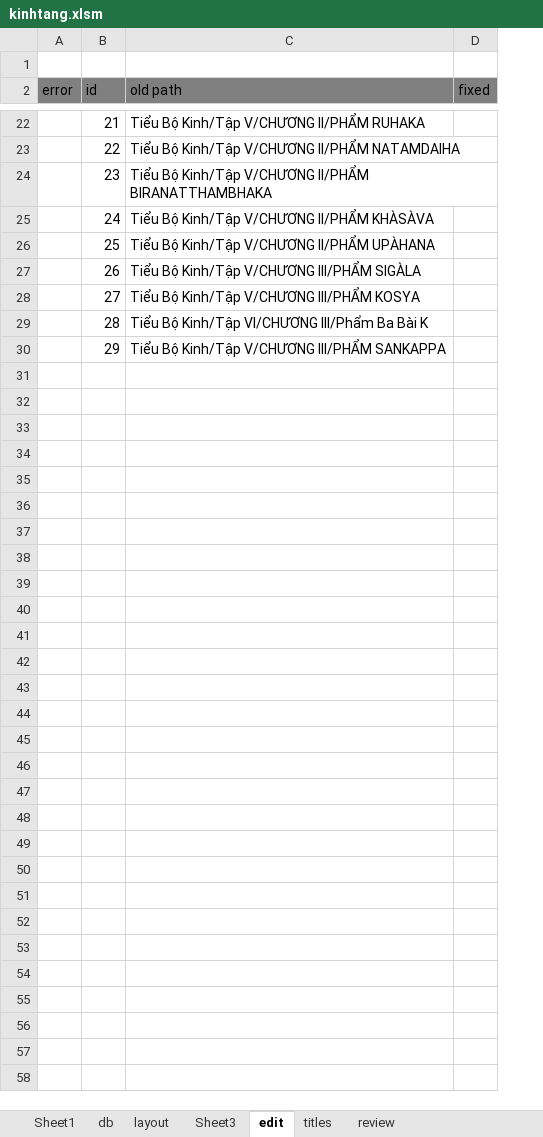
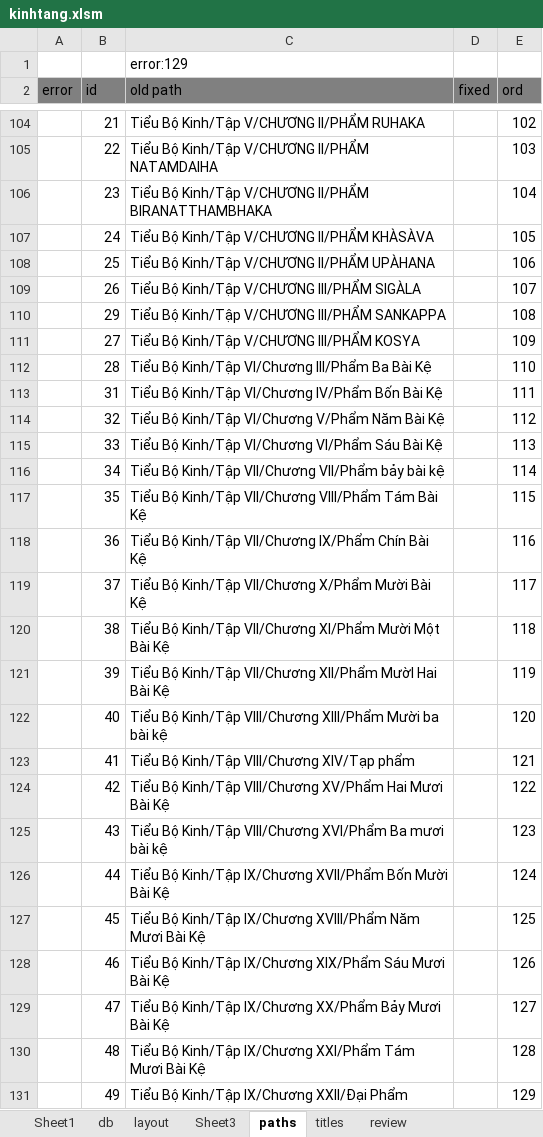
Before and after one commit to khiemnv/utilities, an Excel workbook: KinhPhat/kinhtang.xlsm, sheet paths, drawn as a sheet; only a part is shown, gaps mark what is left out; values as stored, in another font and other column widths than the file's, no borders; addresses are those after the commit; the diff covers the shown part only; the diff names each change by its address in the sheet, - before the commit and + after, or states it on an @@ line.

Commit message:
update path ord

```diff
--- a/KinhPhat/kinhtang.xlsm (sheet paths)
+++ b/KinhPhat/kinhtang.xlsm (sheet paths)
-sheet tab: edit
+sheet tab: paths
+column E (ord), rows 104-109: 102 | 103 | 104 | 105 | 106 | 107; rows 111-112: 109 | 110
-C1 (old path): (empty)
+C1 (old path): error:129
@@ row 30 moved to row 110: 29 @@
-C112 (old path): Tiểu Bộ Kinh/Tập VI/CHƯƠNG III/Phẩm Ba Bài K
+C112 (old path): Tiểu Bộ Kinh/Tập VI/Chương III/Phẩm Ba Bài Kệ
+row 113:  | 31 | Tiểu Bộ Kinh/Tập VI/Chương IV/Phẩm Bốn Bài Kệ |  | 111
+row 114:  | 32 | Tiểu Bộ Kinh/Tập VI/Chương V/Phẩm Năm Bài Kệ |  | 112
+row 115:  | 33 | Tiểu Bộ Kinh/Tập VI/Chương VI/Phẩm Sáu Bài Kệ |  | 113
+row 116:  | 34 | Tiểu Bộ Kinh/Tập VII/Chương VII/Phẩm bảy bài kệ |  | 114
+row 117:  | 35 | Tiểu Bộ Kinh/Tập VII/Chương VIII/Phẩm Tám Bài Kệ |  | 115
+row 118:  | 36 | Tiểu Bộ Kinh/Tập VII/Chương IX/Phẩm Chín Bài Kệ |  | 116
+row 119:  | 37 | Tiểu Bộ Kinh/Tập VII/Chương X/Phẩm Mười Bài Kệ |  | 117
+row 120:  | 38 | Tiểu Bộ Kinh/Tập VII/Chương XI/Phẩm Mười Một Bài Kệ |  | 118
+row 121:  | 39 | Tiểu Bộ Kinh/Tập VII/Chương XII/Phẩm MườI Hai Bài Kệ |  | 119
+row 122:  | 40 | Tiểu Bộ Kinh/Tập VIII/Chương XIII/Phẩm Mười ba bài kệ |  | 120
+row 123:  | 41 | Tiểu Bộ Kinh/Tập VIII/Chương XIV/Tạp phẩm |  | 121
+row 124:  | 42 | Tiểu Bộ Kinh/Tập VIII/Chương XV/Phẩm Hai Mươi Bài Kệ |  | 122
+row 125:  | 43 | Tiểu Bộ Kinh/Tập VIII/Chương XVI/Phẩm Ba mươi bài kệ |  | 123
+row 126:  | 44 | Tiểu Bộ Kinh/Tập IX/Chương XVII/Phẩm Bốn Mười Bài Kệ |  | 124
+row 127:  | 45 | Tiểu Bộ Kinh/Tập IX/Chương XVIII/Phẩm Năm Mươi Bài Kệ |  | 125
+row 128:  | 46 | Tiểu Bộ Kinh/Tập IX/Chương XIX/Phẩm Sáu Mươi Bài Kệ |  | 126
+row 129:  | 47 | Tiểu Bộ Kinh/Tập IX/Chương XX/Phẩm Bảy Mươi Bài Kệ |  | 127
+row 130:  | 48 | Tiểu Bộ Kinh/Tập IX/Chương XXI/Phẩm Tám Mươi Bài Kệ |  | 128
+row 131:  | 49 | Tiểu Bộ Kinh/Tập IX/Chương XXII/Đại Phẩm |  | 129
```
Also changed, not shown: 82 added rows elsewhere in this sheet, 1 other file.
